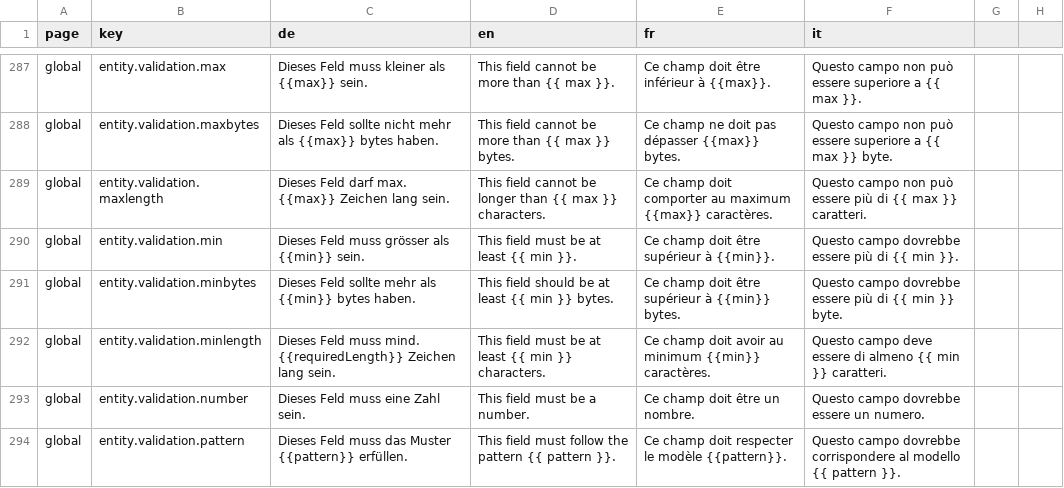
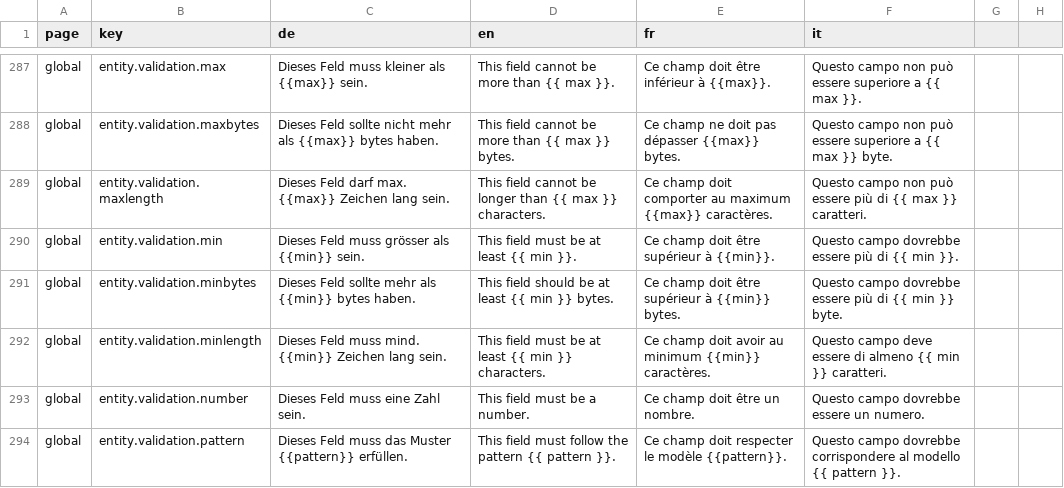
Before and after one commit to FeatureToggleStudy/alv-portal, a CSV file: alv-portal-ui/translations.csv, drawn as a sheet; only a part is shown, gaps mark what is left out.

Commit message:
Undo change in translations

```diff
--- a/alv-portal-ui/translations.csv
+++ b/alv-portal-ui/translations.csv
@@ -291,3 +291,3 @@ global,entity.validation.min,Dieses Feld muss grösser als {{min}} sein.,This fi
 global,entity.validation.minbytes,Dieses Feld sollte mehr als {{min}} bytes haben.,This field should be at least {{ min }} bytes.,Ce champ doit être supérieur à {{min}} bytes.,Questo campo dovrebbe essere più di {{ min }} byte.
-global,entity.validation.minlength,Dieses Feld muss mind. {{requiredLength}} Zeichen lang sein.,This field must be at least {{ min }} characters.,Ce champ doit avoir au minimum {{min}} caractères.,Questo campo deve essere di almeno {{ min }} caratteri.
+global,entity.validation.minlength,Dieses Feld muss mind. {{min}} Zeichen lang sein.,This field must be at least {{ min }} characters.,Ce champ doit avoir au minimum {{min}} caractères.,Questo campo deve essere di almeno {{ min }} caratteri.
 global,entity.validation.number,Dieses Feld muss eine Zahl sein.,This field must be a number.,Ce champ doit être un nombre.,Questo campo dovrebbe essere un numero.
```
